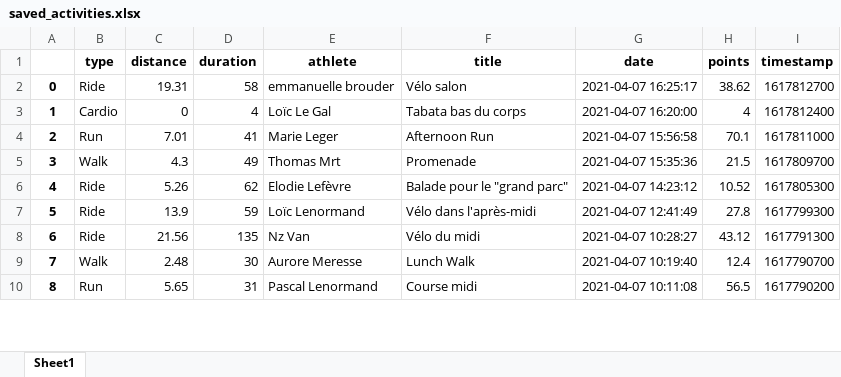
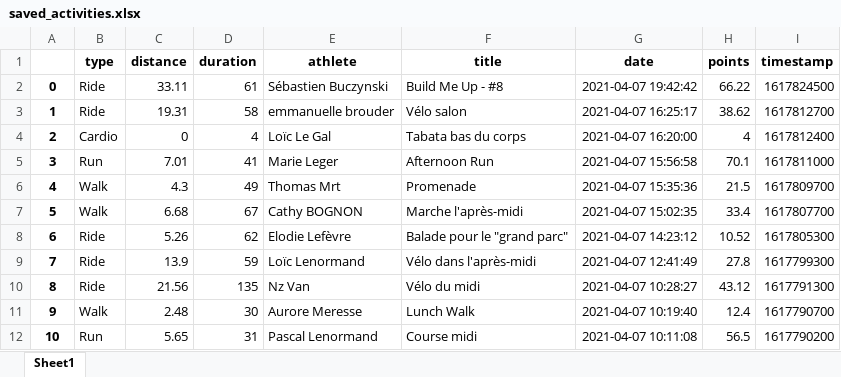
Before and after one commit to bcmb78/bcmb-site-hugo, an Excel workbook: content/defi/saved_activities.xlsx, sheet Sheet1, drawn as a sheet; only a part is shown; values as stored, in another font and other column widths than the file's, no borders; addresses are those after the commit; the diff names each change by its address in the sheet, - before the commit and + after, or states it on an @@ line.

```diff
--- a/content/defi/saved_activities.xlsx (sheet Sheet1)
+++ b/content/defi/saved_activities.xlsx (sheet Sheet1)
+row 2: 0 | Ride | 33.11 | 61 | Sébastien Buczynski | Build Me Up - #8 | 2021-04-07 19:42:42 | 66.22 | 1617824500
@@ column A renumbered from row 3 down @@
+row 7: 5 | Walk | 6.68 | 67 | Cathy BOGNON | Marche l'après-midi | 2021-04-07 15:02:35 | 33.4 | 1617807700
```
Also changed, not shown: content/defi/equipes.xlsx, 4 other files.
